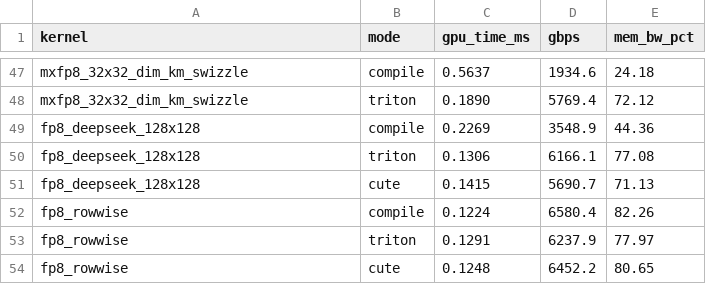
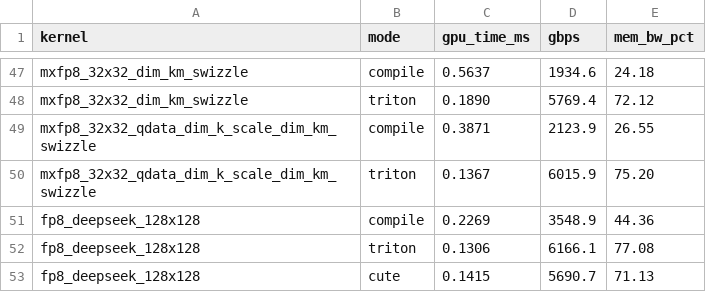
Before and after one commit to vkuzo/quant_cast_bench, a CSV file: benchmarks/bench_results.csv, drawn as a sheet; only a part is shown, gaps mark what is left out; the shorter side is filled out with more unchanged rows; the diff names each change by its address in the sheet, - before the commit and + after, or states it on an @@ line.

Commit message:
mxfp8 32x32 skip qdata
Summary:

Test Plan:

```diff
--- a/benchmarks/bench_results.csv
+++ b/benchmarks/bench_results.csv
+row 49: mxfp8_32x32_qdata_dim_k_scale_dim_km_swizzle | compile | 0.3871 | 2123.9 | 26.55
+row 50: mxfp8_32x32_qdata_dim_k_scale_dim_km_swizzle | triton | 0.1367 | 6015.9 | 75.20
```
Also changed, not shown: 5 other files.
